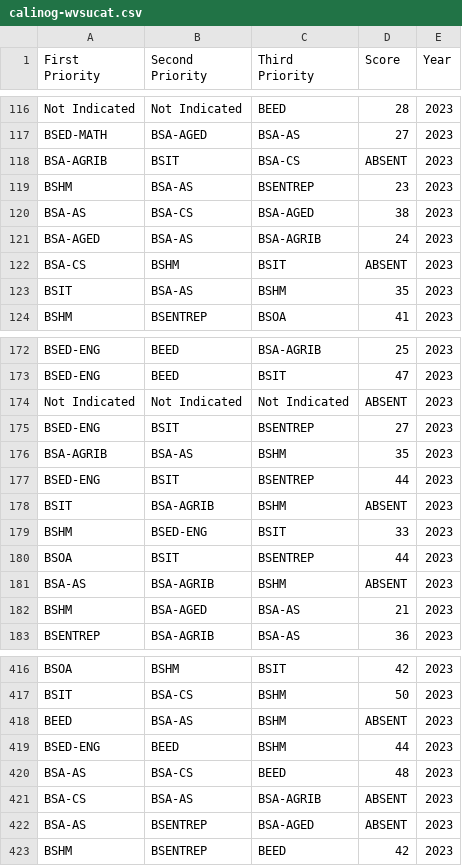
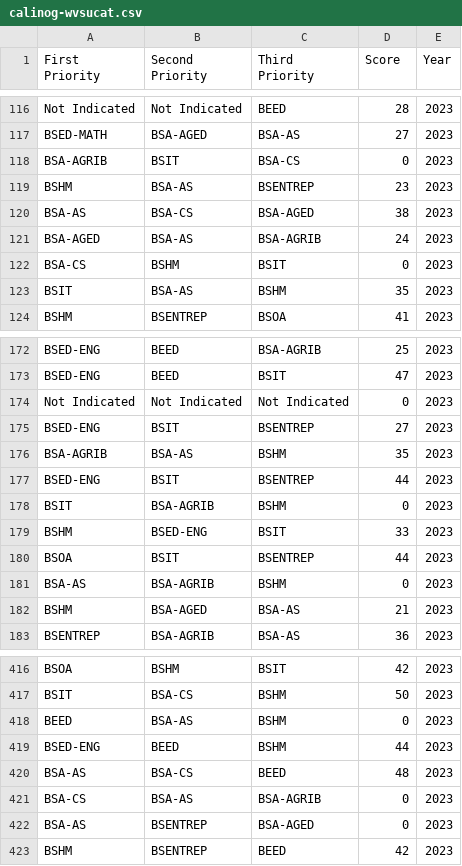
Before and after one commit to WVSU-MIS/calinog-wvsucat, a CSV file: calinog-wvsucat.csv, drawn as a sheet; only a part is shown, gaps mark what is left out; the diff covers the shown part only.

Commit message:
save changes

```diff
--- a/calinog-wvsucat.csv
+++ b/calinog-wvsucat.csv
@@ -117,3 +117,3 @@ Not Indicated,Not Indicated,BEED,28,2023
 BSED-MATH,BSA-AGED,BSA-AS,27,2023
-BSA-AGRIB,BSIT,BSA-CS,ABSENT,2023
+BSA-AGRIB,BSIT,BSA-CS,0,2023
 BSHM,BSA-AS,BSENTREP,23,2023
@@ -121,3 +121,3 @@ BSA-AS,BSA-CS,BSA-AGED,38,2023
 BSA-AGED,BSA-AS,BSA-AGRIB,24,2023
-BSA-CS,BSHM,BSIT,ABSENT,2023
+BSA-CS,BSHM,BSIT,0,2023
 BSIT,BSA-AS,BSHM,35,2023
@@ -173,3 +173,3 @@ BSED-ENG,BEED,BSA-AGRIB,25,2023
 BSED-ENG,BEED,BSIT,47,2023
-Not Indicated,Not Indicated,Not Indicated,ABSENT,2023
+Not Indicated,Not Indicated,Not Indicated,0,2023
 BSED-ENG,BSIT,BSENTREP,27,2023
@@ -177,6 +177,6 @@ BSA-AGRIB,BSA-AS,BSHM,35,2023
 BSED-ENG,BSIT,BSENTREP,44,2023
-BSIT,BSA-AGRIB,BSHM,ABSENT,2023
+BSIT,BSA-AGRIB,BSHM,0,2023
 BSHM,BSED-ENG,BSIT,33,2023
 BSOA,BSIT,BSENTREP,44,2023
-BSA-AS,BSA-AGRIB,BSHM,ABSENT,2023
+BSA-AS,BSA-AGRIB,BSHM,0,2023
 BSHM,BSA-AGED,BSA-AS,21,2023
@@ -417,7 +417,7 @@ BSOA,BSHM,BSIT,42,2023
 BSIT,BSA-CS,BSHM,50,2023
-BEED,BSA-AS,BSHM,ABSENT,2023
+BEED,BSA-AS,BSHM,0,2023
 BSED-ENG,BEED,BSHM,44,2023
 BSA-AS,BSA-CS,BEED,48,2023
-BSA-CS,BSA-AS,BSA-AGRIB,ABSENT,2023
-BSA-AS,BSENTREP,BSA-AGED,ABSENT,2023
+BSA-CS,BSA-AS,BSA-AGRIB,0,2023
+BSA-AS,BSENTREP,BSA-AGED,0,2023
 BSHM,BSENTREP,BEED,42,2023
```
Also changed, not shown: 27 edited cells elsewhere in this file.
